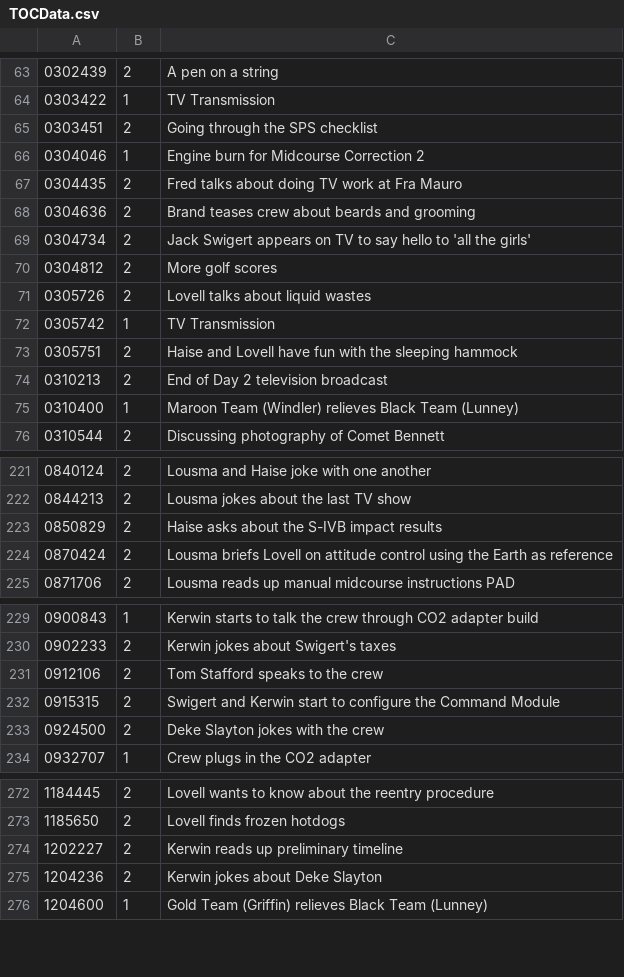
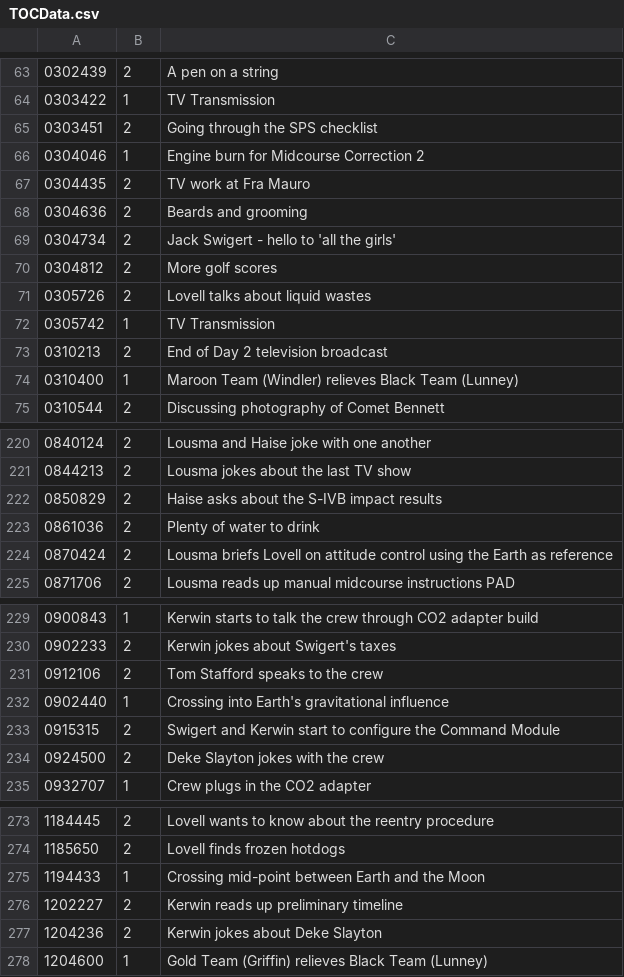
Before and after one commit to bfeist/Apollo_13, a CSV file: _website/_webroot/13/indexes/TOCData.csv, drawn as a sheet; only a part is shown, gaps mark what is left out.

```diff
--- a/_website/_webroot/13/indexes/TOCData.csv
+++ b/_website/_webroot/13/indexes/TOCData.csv
@@ -66,5 +66,5 @@
 0304046|1|Engine burn for Midcourse Correction 2
-0304435|2|Fred talks about doing TV work at Fra Mauro
-0304636|2|Brand teases crew about beards and grooming
-0304734|2|Jack Swigert appears on TV to say hello to 'all the girls'
+0304435|2|TV work at Fra Mauro
+0304636|2|Beards and grooming
+0304734|2|Jack Swigert - hello to 'all the girls'
 0304812|2|More golf scores
@@ -72,3 +72,2 @@
 0305742|1|TV Transmission
-0305751|2|Haise and Lovell have fun with the sleeping hammock
 0310213|2|End of Day 2 television broadcast
@@ -223,2 +222,3 @@
 0850829|2|Haise asks about the S-IVB impact results
+0861036|2|Plenty of water to drink
 0870424|2|Lousma briefs Lovell on attitude control using the Earth as reference
@@ -231,2 +231,3 @@
 0912106|2|Tom Stafford speaks to the crew
+0902440|1|Crossing into Earth's gravitational influence
 0915315|2|Swigert and Kerwin start to configure the Command Module
@@ -273,2 +274,3 @@
 1185650|2|Lovell finds frozen hotdogs
+1194433|1|Crossing mid-point between Earth and the Moon
 1202227|2|Kerwin reads up preliminary timeline
```
Also changed, not shown: MISSION_DATA/A13_TOC.csv, _website/_webroot/13/indexes/telemetryData.csv, 6 other files.
